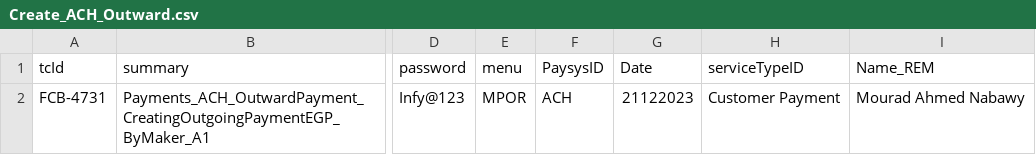
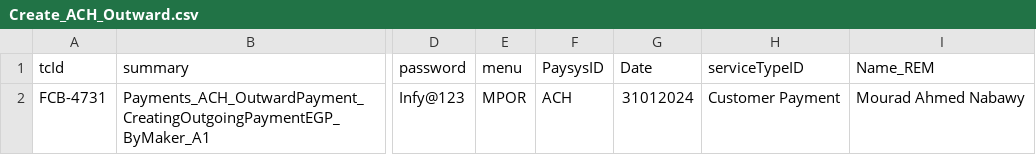
Before and after one commit to tarekelwasseif98/ABEAutomationSubmission, a CSV file: csvFiles/Create_ACH_Outward.csv, drawn as a sheet; only a part is shown, gaps mark what is left out; the diff names each change by its address in the sheet, - before the commit and + after, or states it on an @@ line.

Commit message:
Update Create_ACH_Outward.csv

```diff
--- a/csvFiles/Create_ACH_Outward.csv
+++ b/csvFiles/Create_ACH_Outward.csv
-G2 (Date): 21122023
+G2 (Date): 31012024
```
